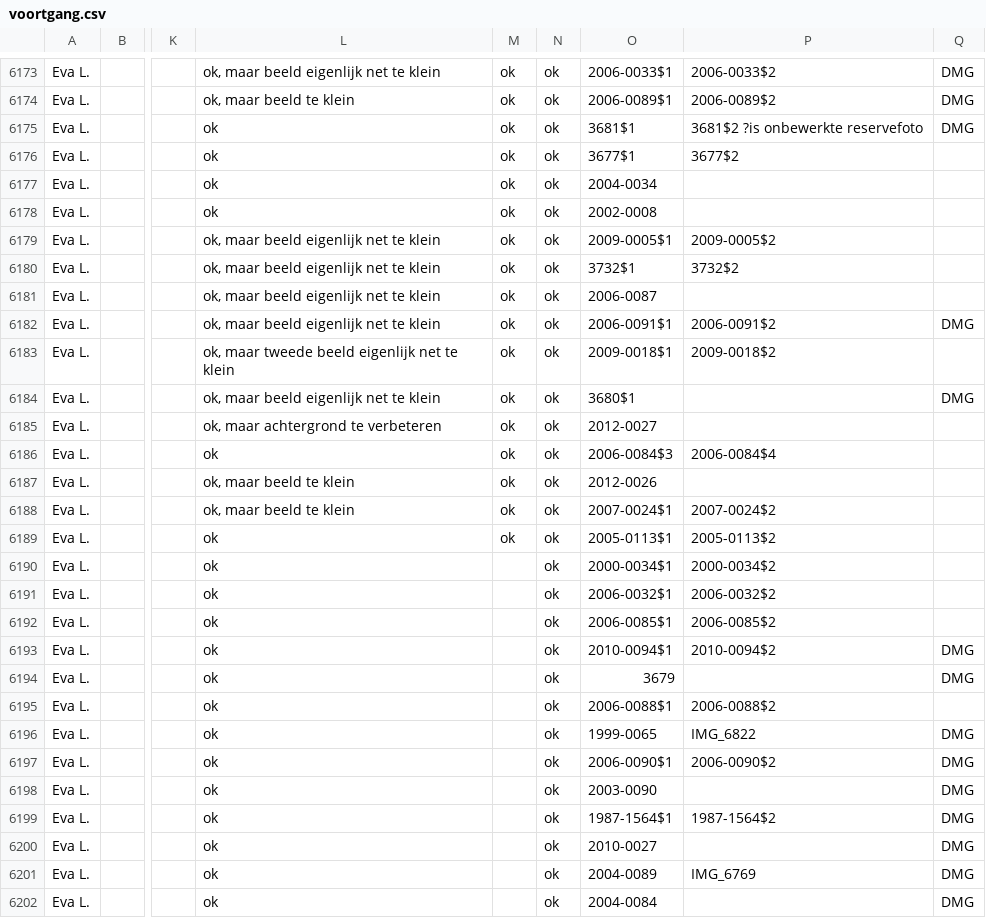
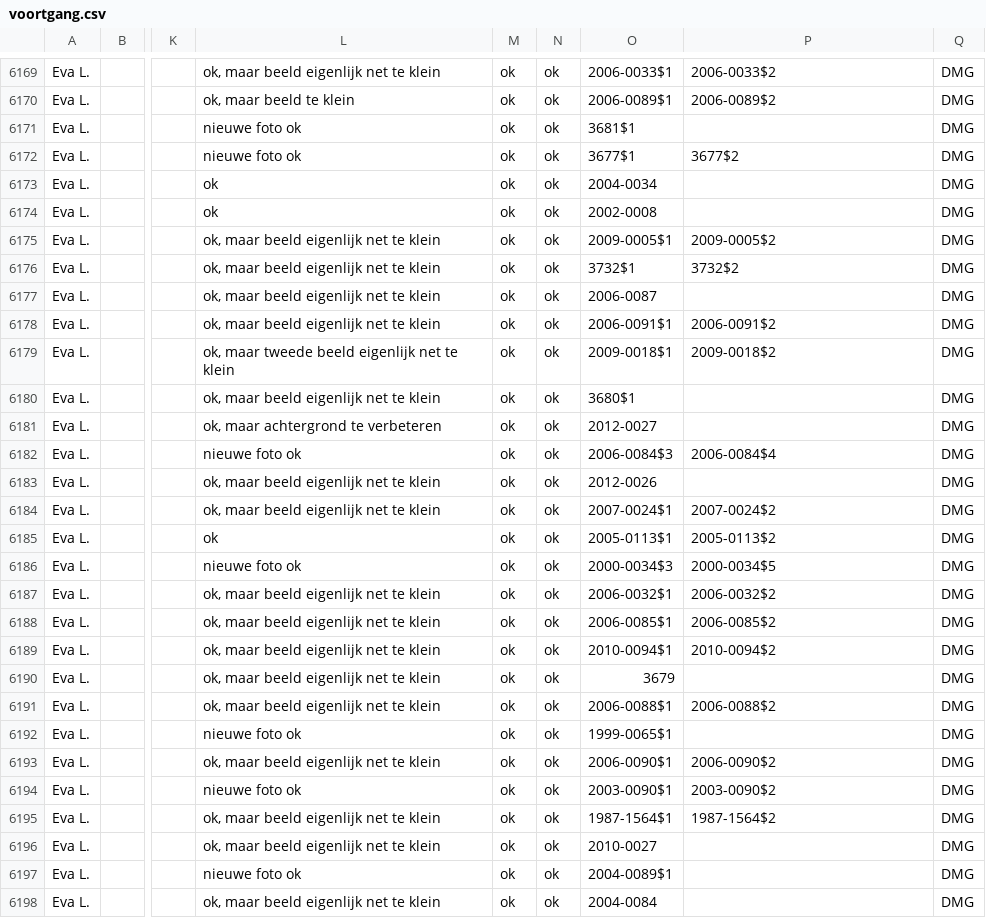
Before and after one commit to DesignMuseumGent/flat-voortgang, a CSV file: voortgang.csv, drawn as a sheet; only a part is shown, gaps mark what is left out; addresses are those after the commit; the diff covers the shown part only; the diff names each change by its address in the sheet, - before the commit and + after, or states it on an @@ line.

```diff
--- a/voortgang.csv
+++ b/voortgang.csv
-L6171:L6172: ok
+L6171:L6172: nieuwe foto ok
-P6171: 3681$2 ?is onbewerkte reservefoto
+P6171: (empty)
-Q6172:Q6177: (empty)
+Q6172:Q6177: DMG
-Q6179: (empty)
+Q6179: DMG
-Q6181:Q6188: (empty)
+Q6181:Q6188: DMG
-L6182: ok
+L6182: nieuwe foto ok
-L6183:L6184: ok, maar beeld te klein
+L6183:L6184: ok, maar beeld eigenlijk net te klein
-L6186: ok
+L6186: nieuwe foto ok
-M6186:M6198: (empty)
+M6186:M6198: ok
-O6186: 2000-0034$1
+O6186: 2000-0034$3
-P6186: 2000-0034$2
+P6186: 2000-0034$5
-L6187:L6191: ok
+L6187:L6191: ok, maar beeld eigenlijk net te klein
-Q6191: (empty)
+Q6191: DMG
-L6192: ok
+L6192: nieuwe foto ok
-O6192: 1999-0065
+O6192: 1999-0065$1
-P6192: IMG_6822
+P6192: (empty)
-L6193: ok
+L6193: ok, maar beeld eigenlijk net te klein
-L6194: ok
+L6194: nieuwe foto ok
-O6194: 2003-0090
+O6194: 2003-0090$1
-P6194: (empty)
+P6194: 2003-0090$2
-L6195:L6196: ok
+L6195:L6196: ok, maar beeld eigenlijk net te klein
-L6197: ok
+L6197: nieuwe foto ok
-O6197: 2004-0089
+O6197: 2004-0089$1
-P6197: IMG_6769
+P6197: (empty)
-L6198: ok
+L6198: ok, maar beeld eigenlijk net te klein
```
Also changed, not shown: 4 removed rows and 119 edited cells elsewhere in this file.
